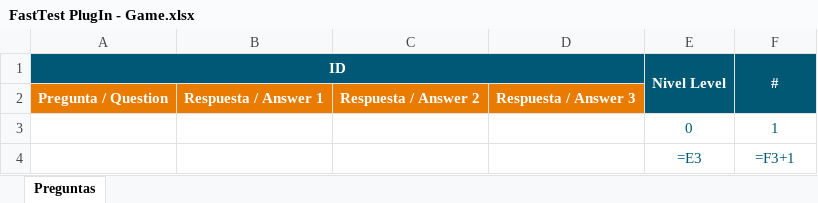
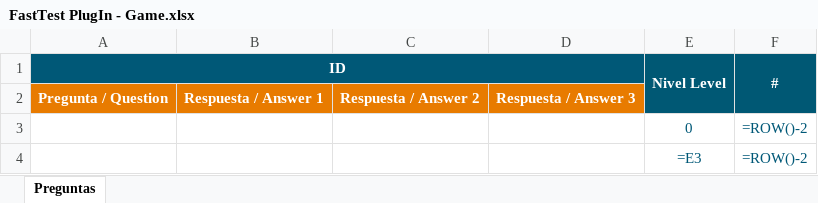
Before and after one commit to MilagrosHuerta/FastTest-PlugIn, an Excel workbook: FastTest PlugIn - Game.xlsx, sheet Preguntas, drawn as a sheet; values as stored, in another font and other column widths than the file's, no borders; formulas are shown in place of their values; table styles not drawn; the diff names each change by its address in the sheet, - before the commit and + after, or states it on an @@ line.

```diff
--- a/FastTest PlugIn - Game.xlsx (sheet Preguntas)
+++ b/FastTest PlugIn - Game.xlsx (sheet Preguntas)
-F3 (#): 1
+F3 (#): =ROW()-2
-F4 (#): =F3+1
+F4 (#): =ROW()-2
```
Also changed, not shown: FastTest PlugIn - DataBase.xlsm, 1 other file.
